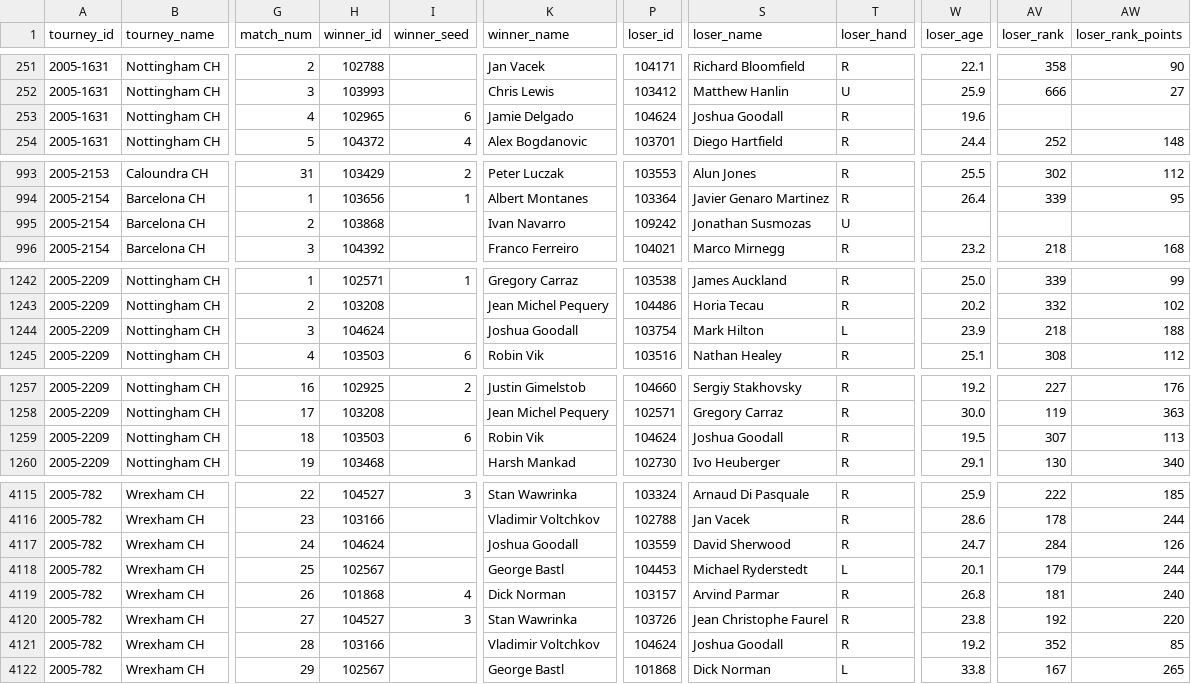
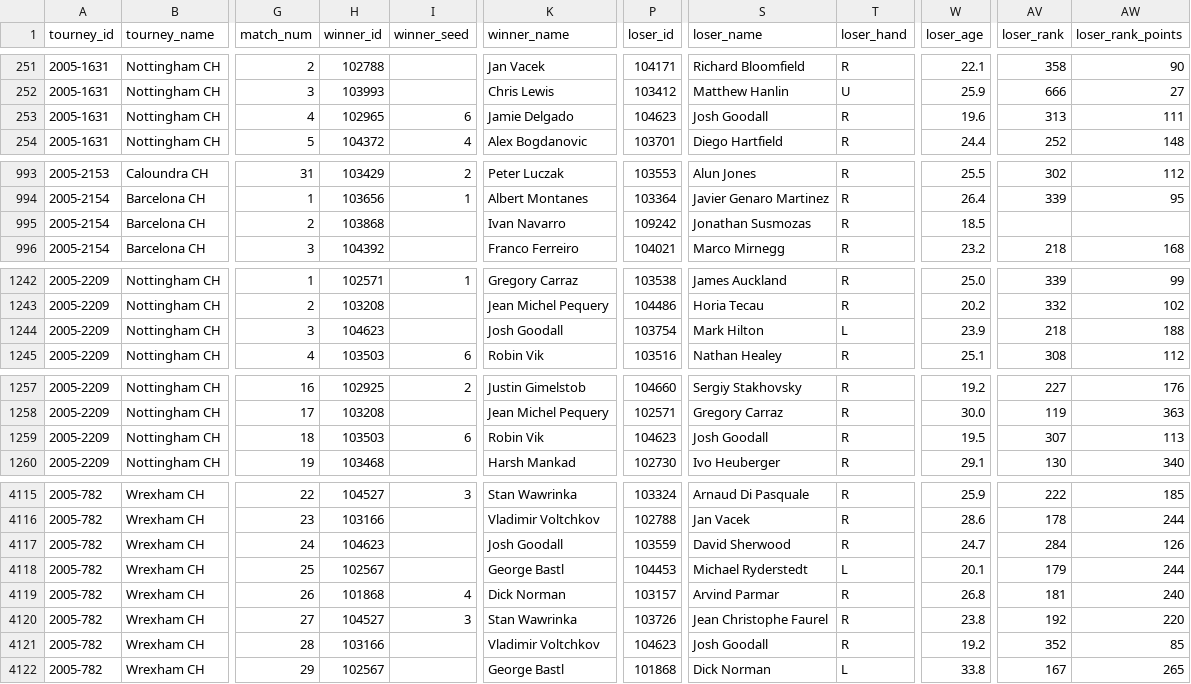
Before and after one commit to JeffSackmann/tennis_atp, a CSV file: atp_matches_qual_chall_2005.csv, drawn as a sheet; only a part is shown, gaps mark what is left out; the diff covers the shown part only; the diff names each change by its address in the sheet, - before the commit and + after, or states it on an @@ line.

```diff
--- a/atp_matches_qual_chall_2005.csv
+++ b/atp_matches_qual_chall_2005.csv
-P253 (loser_id): 104624
+P253 (loser_id): 104623
-S253 (loser_name): Joshua Goodall
+S253 (loser_name): Josh Goodall
-AV253 (loser_rank): (empty)
+AV253 (loser_rank): 313
-AW253 (loser_rank_points): (empty)
+AW253 (loser_rank_points): 111
-T995 (loser_hand): U
+T995 (loser_hand): R
-W995 (loser_age): (empty)
+W995 (loser_age): 18.5
-H1244 (winner_id): 104624
+H1244 (winner_id): 104623
-K1244 (winner_name): Joshua Goodall
+K1244 (winner_name): Josh Goodall
-P1259 (loser_id): 104624
+P1259 (loser_id): 104623
-S1259 (loser_name): Joshua Goodall
+S1259 (loser_name): Josh Goodall
-H4117 (winner_id): 104624
+H4117 (winner_id): 104623
-K4117 (winner_name): Joshua Goodall
+K4117 (winner_name): Josh Goodall
-P4121 (loser_id): 104624
+P4121 (loser_id): 104623
-S4121 (loser_name): Joshua Goodall
+S4121 (loser_name): Josh Goodall
```
Also changed, not shown: 6 edited cells elsewhere in this file, atp_matches_1976.csv, atp_matches_2001.csv, 23 other files.
